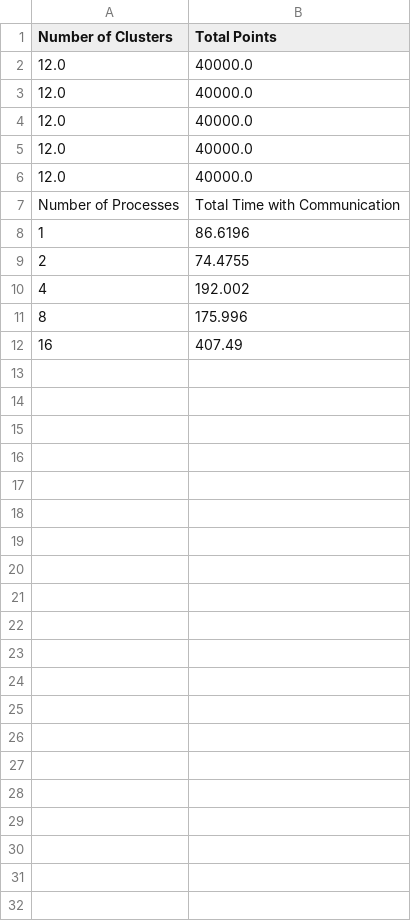
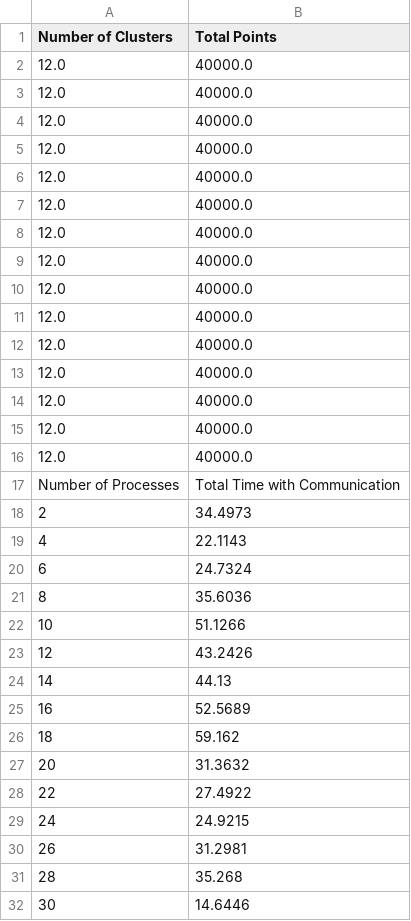
Before and after one commit to tuantotti/kmeans-parallel, a CSV file: results/execution-time-with-communication.csv, drawn as a sheet.

```diff
--- a/results/execution-time-with-communication.csv
+++ b/results/execution-time-with-communication.csv
@@ -6,7 +6,27 @@ Number of Clusters,Total Points
 12.0,40000.0
+12.0,40000.0
+12.0,40000.0
+12.0,40000.0
+12.0,40000.0
+12.0,40000.0
+12.0,40000.0
+12.0,40000.0
+12.0,40000.0
+12.0,40000.0
+12.0,40000.0
 Number of Processes,Total Time with Communication
-1,86.6196
-2,74.4755
-4,192.002
-8,175.996
-16,407.49
+2,34.4973
+4,22.1143
+6,24.7324
+8,35.6036
+10,51.1266
+12,43.2426
+14,44.13
+16,52.5689
+18,59.162
+20,31.3632
+22,27.4922
+24,24.9215
+26,31.2981
+28,35.268
+30,14.6446
```
Also changed, not shown: results/point-saved.csv, 6 other files.
